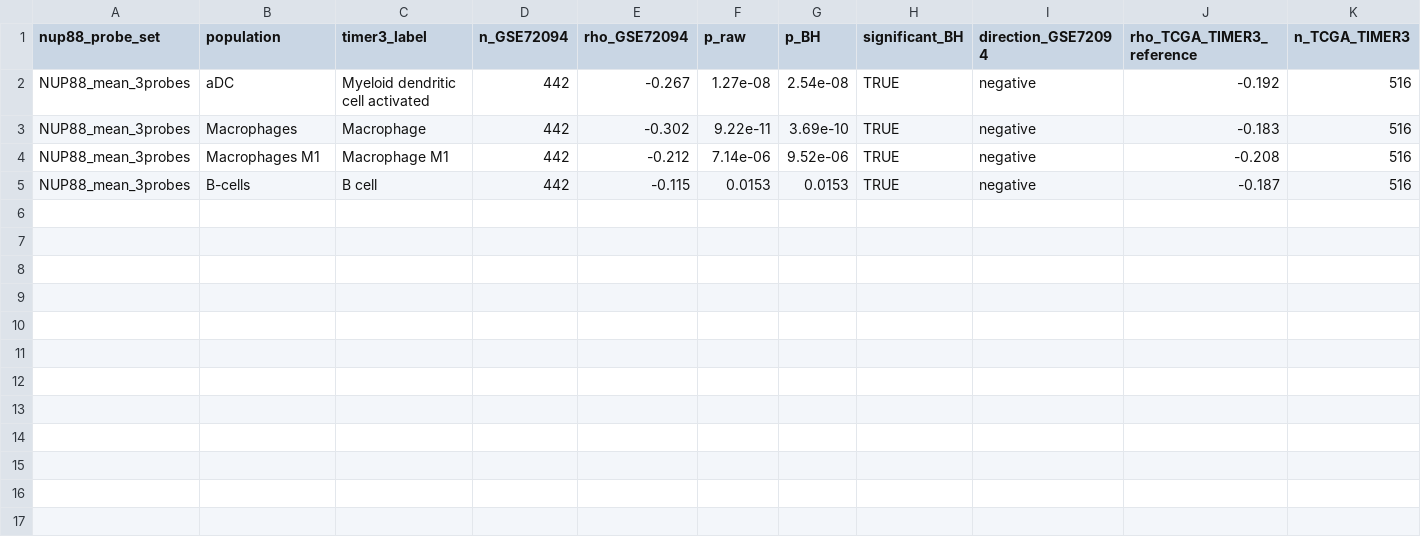
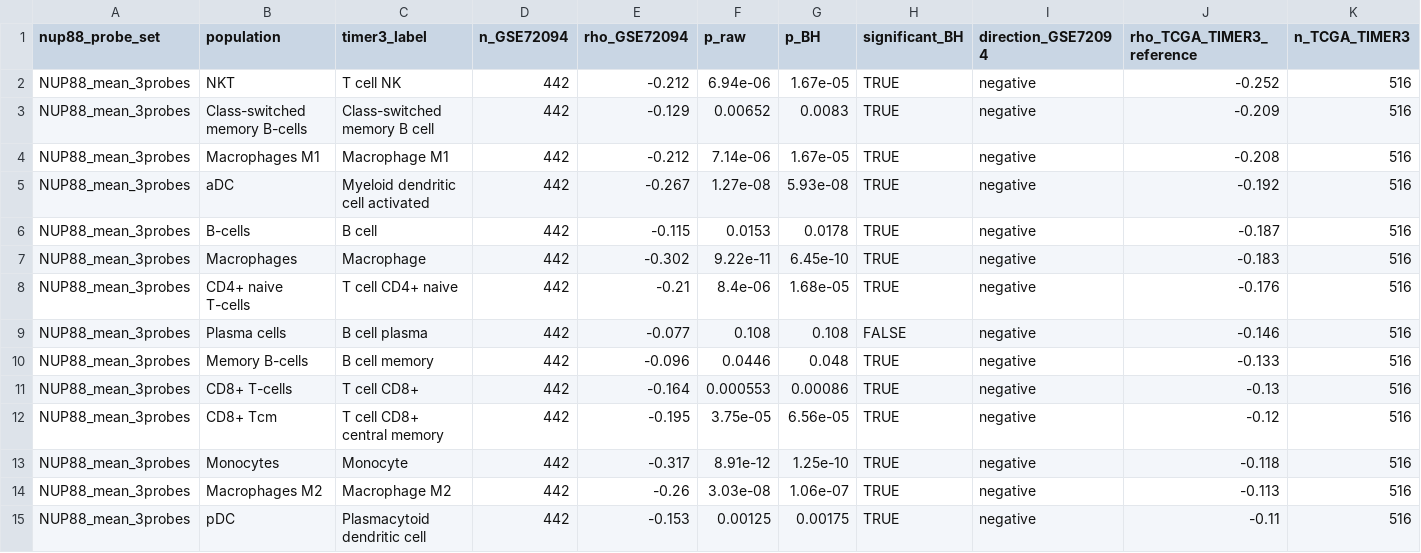
Before and after one commit to noahmess/luad-pipeline, a CSV file: outputs/tables/NUP88_immune_correlation_GSE72094_vs_TIMER3.csv, drawn as a sheet; only a part is shown; addresses are those after the commit; rows hold the shown columns only; the diff names each change by its address in the sheet, - before the commit and + after, or states it on an @@ line.

Commit message:
Audit manuscript reproducibility: document data provenance, expand GSE72094 replication, reconcile Table S2
- README: document UALCAN and KM-Plotter as the sole external sources for
  promoter methylation (Table S5) and single-gene external validation
  (Table 5); correct the Figure 14 mislabeling (it is the cBioPortal
  OncoPrint, not methylation); rebuild the manuscript figure/table-to-script
  mapping from the final PDF's actual numbering instead of stale script
  filenames, flagging outputs with no producing script and one orphaned
  pipeline figure no longer cited in the manuscript
- Archive R/14_methylation_7genes.R: a local consistency check against
  UALCAN that was never the source of a published number
- R/16: expand the GSE72094 NUP88 immune-replication check from 4 to 14
  populations, with a pre-registered pass/fail criterion for the larger panel
- Add Table S2 reconciliation output comparing manuscript-cited TIMER3.0
  values against a fresh export

```diff
--- a/outputs/tables/NUP88_immune_correlation_GSE72094_vs_TIMER3.csv
+++ b/outputs/tables/NUP88_immune_correlation_GSE72094_vs_TIMER3.csv
+row 2: NUP88_mean_3probes | NKT | T cell NK | 442 | -0.212 | 6.94e-06 | 1.67e-05 | TRUE | negative | -0.252 | 516
+row 3: NUP88_mean_3probes | Class-switched memory B-cells | Class-switched memory B cell | 442 | -0.129 | 0.00652 | 0.0083 | TRUE | negative | -0.209 | 516
+row 4: NUP88_mean_3probes | Macrophages M1 | Macrophage M1 | 442 | -0.212 | 7.14e-06 | 1.67e-05 | TRUE | negative | -0.208 | 516
-G5 (p_BH): 2.54e-08
+G5 (p_BH): 5.93e-08
+row 6: NUP88_mean_3probes | B-cells | B cell | 442 | -0.115 | 0.0153 | 0.0178 | TRUE | negative | -0.187 | 516
-G7 (p_BH): 3.69e-10
+G7 (p_BH): 6.45e-10
+row 8: NUP88_mean_3probes | CD4+ naive T-cells | T cell CD4+ naive | 442 | -0.21 | 8.4e-06 | 1.68e-05 | TRUE | negative | -0.176 | 516
+row 9: NUP88_mean_3probes | Plasma cells | B cell plasma | 442 | -0.077 | 0.108 | 0.108 | FALSE | negative | -0.146 | 516
+row 10: NUP88_mean_3probes | Memory B-cells | B cell memory | 442 | -0.096 | 0.0446 | 0.048 | TRUE | negative | -0.133 | 516
+row 11: NUP88_mean_3probes | CD8+ T-cells | T cell CD8+ | 442 | -0.164 | 0.000553 | 0.00086 | TRUE | negative | -0.13 | 516
+row 12: NUP88_mean_3probes | CD8+ Tcm | T cell CD8+ central memory | 442 | -0.195 | 3.75e-05 | 6.56e-05 | TRUE | negative | -0.12 | 516
+row 13: NUP88_mean_3probes | Monocytes | Monocyte | 442 | -0.317 | 8.91e-12 | 1.25e-10 | TRUE | negative | -0.118 | 516
-B14 (population): Macrophages M1
+B14 (population): Macrophages M2
-C14 (timer3_label): Macrophage M1
+C14 (timer3_label): Macrophage M2
-E14 (rho_GSE72094): -0.212
+E14 (rho_GSE72094): -0.26
-F14 (p_raw): 7.14e-06
+F14 (p_raw): 3.03e-08
-G14 (p_BH): 9.52e-06
+G14 (p_BH): 1.06e-07
-J14 (rho_TCGA_TIMER3_reference): -0.208
+J14 (rho_TCGA_TIMER3_reference): -0.113
-B15 (population): B-cells
+B15 (population): pDC
-C15 (timer3_label): B cell
+C15 (timer3_label): Plasmacytoid dendritic cell
-E15 (rho_GSE72094): -0.115
+E15 (rho_GSE72094): -0.153
-F15 (p_raw): 0.0153
+F15 (p_raw): 0.00125
-G15 (p_BH): 0.0153
+G15 (p_BH): 0.00175
-J15 (rho_TCGA_TIMER3_reference): -0.187
+J15 (rho_TCGA_TIMER3_reference): -0.11
```
Also changed, not shown: 5 other files.
